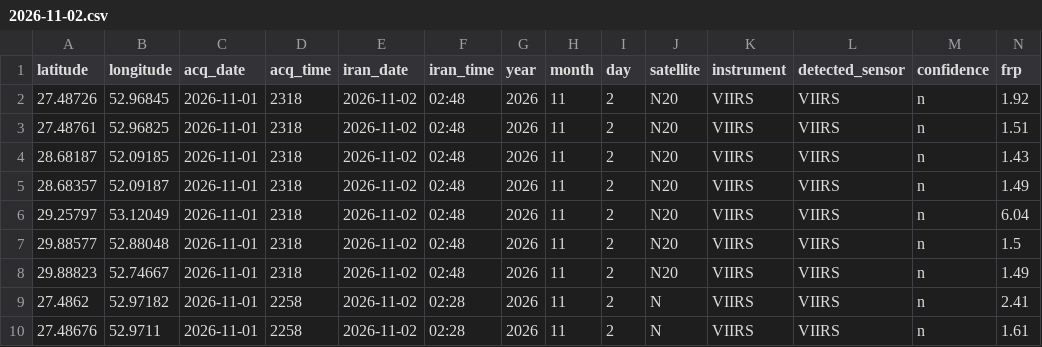
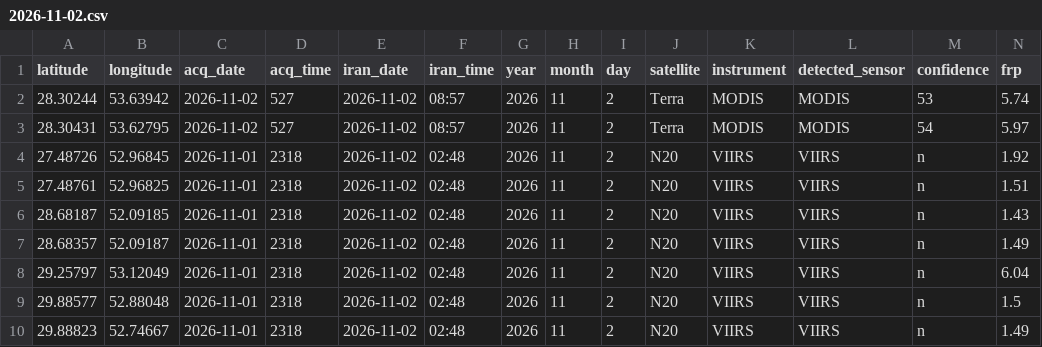
Before and after one commit to hashempoorsadegh214-prog/FARS-FIRE-SENTINEL, a CSV file: archive/2026-11-02.csv, drawn as a sheet; only a part is shown; the shorter side is filled out with more unchanged rows; rows hold the shown columns only; the diff names each change by its address in the sheet, - before the commit and + after, or states it on an @@ line.

```diff
--- a/archive/2026-11-02.csv
+++ b/archive/2026-11-02.csv
+row 2: 28.30244 | 53.63942 | 2026-11-02 | 527 | 2026-11-02 | 08:57 | 2026 | 11 | 2 | Terra | MODIS | MODIS | 53 | 5.74
+row 3: 28.30431 | 53.62795 | 2026-11-02 | 527 | 2026-11-02 | 08:57 | 2026 | 11 | 2 | Terra | MODIS | MODIS | 54 | 5.97
```
Also changed, not shown: fires.csv, 2 other files.
